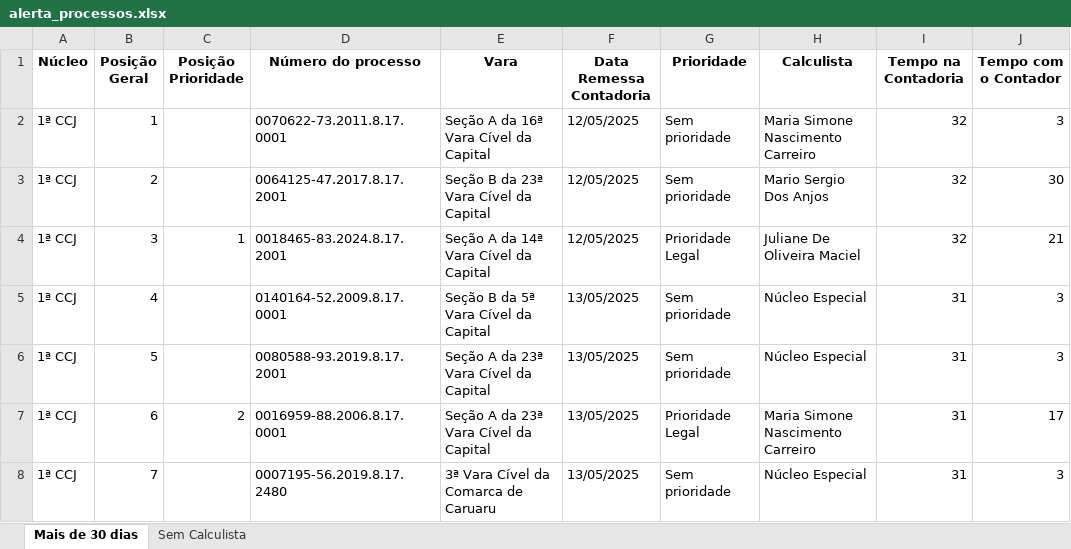
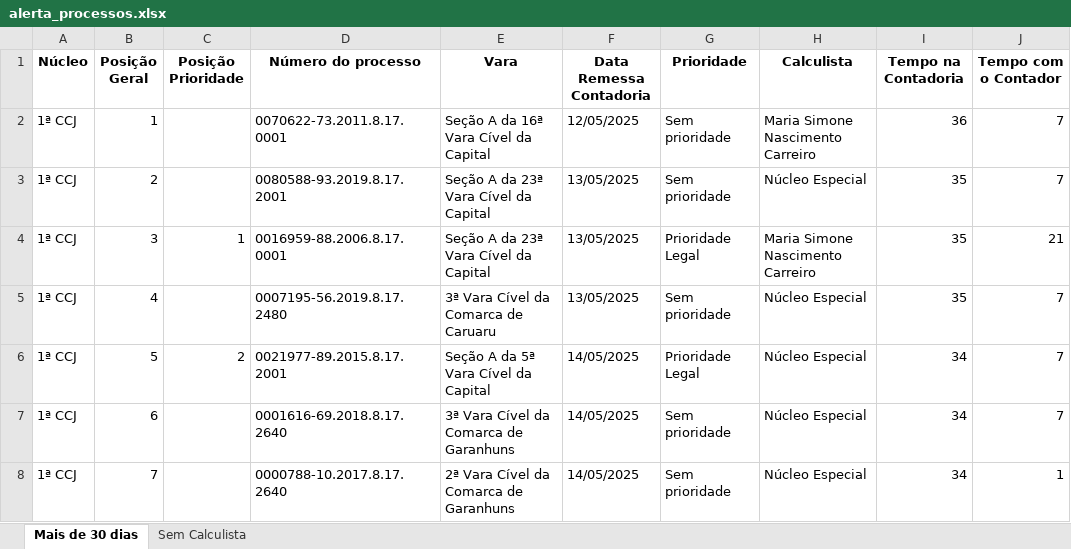
Before and after one commit to Fasri/analise_de, an Excel workbook: alerta_processos.xlsx, sheet Mais de 30 dias, drawn as a sheet; only a part is shown; values as stored, in another font and other column widths than the file's, no borders; the diff covers the shown part only; the diff names each change by its address in the sheet, - before the commit and + after, or states it on an @@ line.

```diff
--- a/alerta_processos.xlsx (sheet Mais de 30 dias)
+++ b/alerta_processos.xlsx (sheet Mais de 30 dias)
-I2 (Tempo na Contadoria): 32
+I2 (Tempo na Contadoria): 36
-J2 (Tempo com o Contador): 3
+J2 (Tempo com o Contador): 7
-D3 (Número do processo): 0064125-47.2017.8.17.2001
+D3 (Número do processo): 0080588-93.2019.8.17.2001
-E3 (Vara): Seção B da 23ª Vara Cível da Capital
+E3 (Vara): Seção A da 23ª Vara Cível da Capital
-F3:F4 (Data Remessa Contadoria): 12/05/2025
+F3:F4 (Data Remessa Contadoria): 13/05/2025
-H3 (Calculista): Mario Sergio Dos Anjos
+H3 (Calculista): Núcleo Especial
-I3:I4 (Tempo na Contadoria): 32
+I3:I4 (Tempo na Contadoria): 35
-J3 (Tempo com o Contador): 30
+J3 (Tempo com o Contador): 7
-D4 (Número do processo): 0018465-83.2024.8.17.2001
+D4 (Número do processo): 0016959-88.2006.8.17.0001
-E4 (Vara): Seção A da 14ª Vara Cível da Capital
+E4 (Vara): Seção A da 23ª Vara Cível da Capital
-H4 (Calculista): Juliane De Oliveira Maciel
+H4 (Calculista): Maria Simone Nascimento Carreiro
-D5 (Número do processo): 0140164-52.2009.8.17.0001
+D5 (Número do processo): 0007195-56.2019.8.17.2480
-E5 (Vara): Seção B da 5ª Vara Cível da Capital
+E5 (Vara): 3ª Vara Cível da Comarca de Caruaru
-I5 (Tempo na Contadoria): 31
+I5 (Tempo na Contadoria): 35
-J5:J6 (Tempo com o Contador): 3
+J5:J6 (Tempo com o Contador): 7
-C6 (Posição Prioridade): (empty)
+C6 (Posição Prioridade): 2
-D6 (Número do processo): 0080588-93.2019.8.17.2001
+D6 (Número do processo): 0021977-89.2015.8.17.2001
-E6 (Vara): Seção A da 23ª Vara Cível da Capital
+E6 (Vara): Seção A da 5ª Vara Cível da Capital
-F6:F8 (Data Remessa Contadoria): 13/05/2025
+F6:F8 (Data Remessa Contadoria): 14/05/2025
-G6 (Prioridade): Sem prioridade
+G6 (Prioridade): Prioridade Legal
-I6:I8 (Tempo na Contadoria): 31
+I6:I8 (Tempo na Contadoria): 34
-C7 (Posição Prioridade): 2
+C7 (Posição Prioridade): (empty)
-D7 (Número do processo): 0016959-88.2006.8.17.0001
+D7 (Número do processo): 0001616-69.2018.8.17.2640
-E7 (Vara): Seção A da 23ª Vara Cível da Capital
+E7 (Vara): 3ª Vara Cível da Comarca de Garanhuns
-G7 (Prioridade): Prioridade Legal
+G7 (Prioridade): Sem prioridade
-H7 (Calculista): Maria Simone Nascimento Carreiro
+H7 (Calculista): Núcleo Especial
-J7 (Tempo com o Contador): 17
+J7 (Tempo com o Contador): 7
-D8 (Número do processo): 0007195-56.2019.8.17.2480
+D8 (Número do processo): 0000788-10.2017.8.17.2640
-E8 (Vara): 3ª Vara Cível da Comarca de Caruaru
+E8 (Vara): 2ª Vara Cível da Comarca de Garanhuns
-J8 (Tempo com o Contador): 3
+J8 (Tempo com o Contador): 1
```
Also changed, not shown: 3 added rows, 14 removed rows and 172 edited cells elsewhere in this sheet, sheet Sem Calculista, final_tempo_real.xlsx, quantidade_processos.xlsx, 3 other files.
